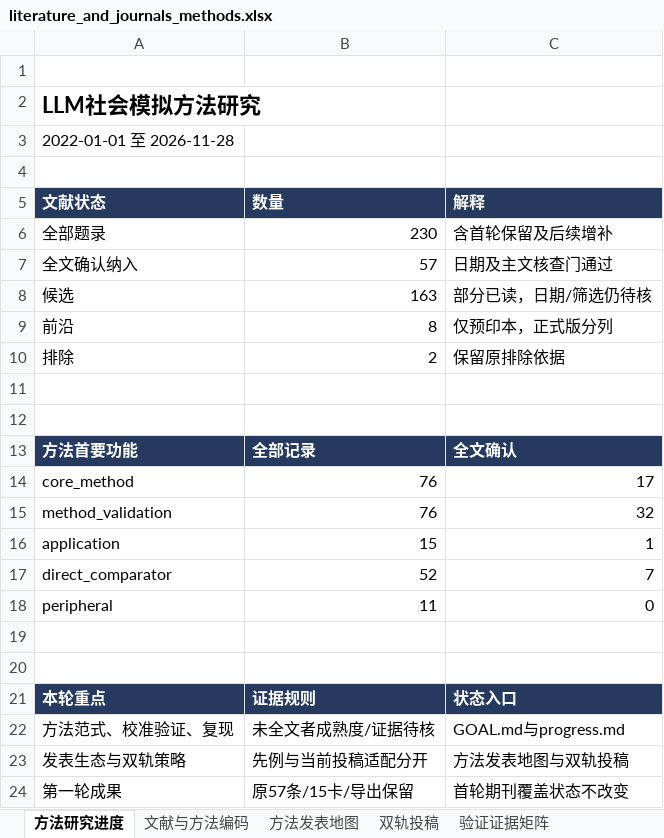
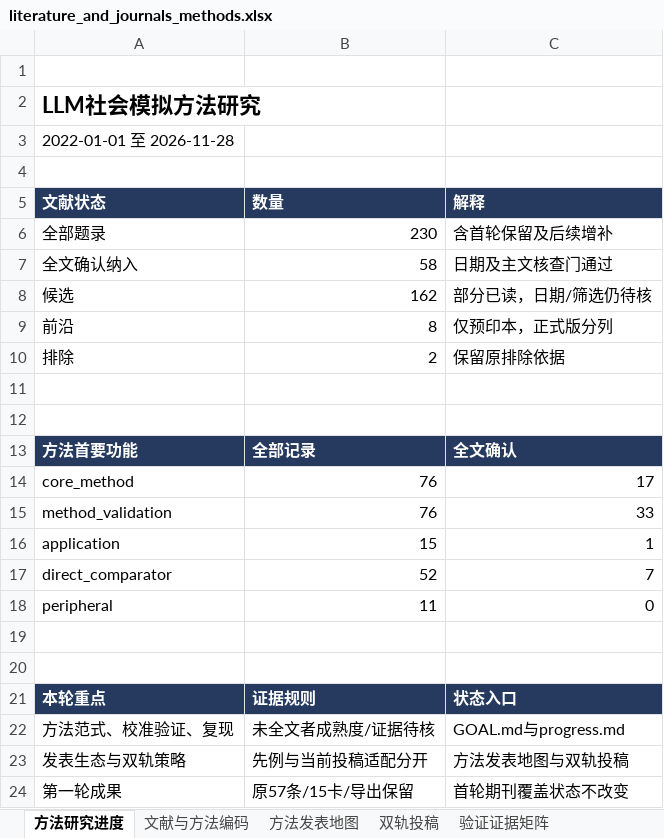
Before and after one commit to BNU-CCR/Agent-EX, an Excel workbook: literature-review/exports/literature_and_journals_methods.xlsx, sheet 方法研究进度, drawn as a sheet; values as stored, in another font and other column widths than the file's, no borders; the diff names each change by its address in the sheet, - before the commit and + after, or states it on an @@ line.

```diff
--- a/literature-review/exports/literature_and_journals_methods.xlsx (sheet 方法研究进度)
+++ b/literature-review/exports/literature_and_journals_methods.xlsx (sheet 方法研究进度)
-B7 (数量): 57
+B7 (数量): 58
-B8 (数量): 163
+B8 (数量): 162
-C15 (解释): 32
+C15 (解释): 33
```
Also changed, not shown: sheet 检索与核查日志, sheet 验证证据矩阵, sheet 文献与方法编码, sheet 双轨投稿, sheet 方法发表地图, 20 other files.
